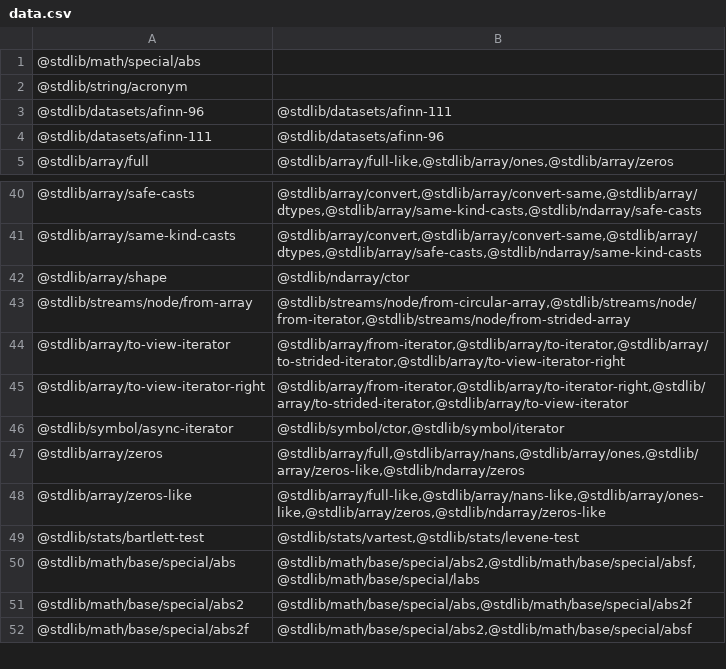
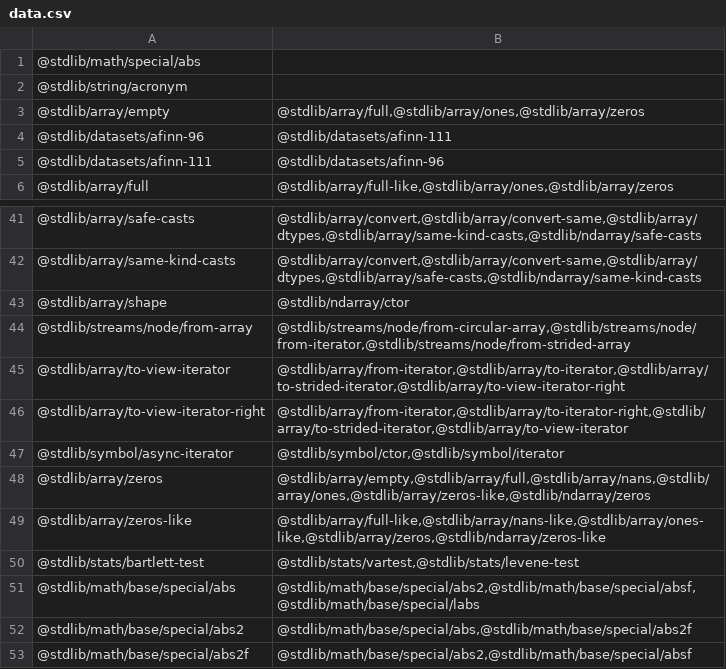
Before and after one commit to stdlib-js/namespace, a CSV file: pkg2related/data/data.csv, drawn as a sheet; only a part is shown, gaps mark what is left out.

```diff
--- a/pkg2related/data/data.csv
+++ b/pkg2related/data/data.csv
@@ -2,2 +2,3 @@
 "@stdlib/string/acronym",""
+"@stdlib/array/empty","@stdlib/array/full,@stdlib/array/ones,@stdlib/array/zeros"
 "@stdlib/datasets/afinn-96","@stdlib/datasets/afinn-111"
@@ -46,3 +47,3 @@
 "@stdlib/symbol/async-iterator","@stdlib/symbol/ctor,@stdlib/symbol/iterator"
-"@stdlib/array/zeros","@stdlib/array/full,@stdlib/array/nans,@stdlib/array/ones,@stdlib/array/zeros-like,@stdlib/ndarray/zeros"
+"@stdlib/array/zeros","@stdlib/array/empty,@stdlib/array/full,@stdlib/array/nans,@stdlib/array/ones,@stdlib/array/zeros-like,@stdlib/ndarray/zeros"
 "@stdlib/array/zeros-like","@stdlib/array/full-like,@stdlib/array/nans-like,@stdlib/array/ones-like,@stdlib/array/zeros,@stdlib/ndarray/zeros-like"
```
Also changed, not shown: alias2pkg/data/data.csv, alias2related/data/data.csv, 17 other files.
